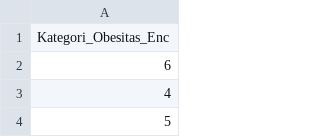
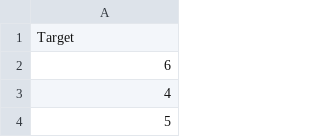
Before and after one commit to mhaisbatara/TA_Semester4, a CSV file: app/ml/y_test.csv, drawn as a sheet; only a part is shown.

```diff
--- a/app/ml/y_test.csv
+++ b/app/ml/y_test.csv
@@ -1,2 +1,2 @@
-Kategori_Obesitas_Enc
+Target
 6
```
Also changed, not shown: app/ml/X_test.csv, app/ml/y_train.csv, 15 other files.
